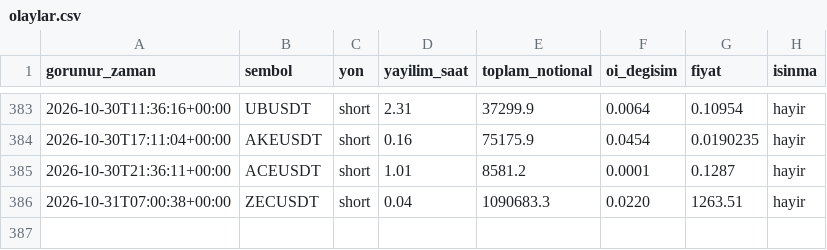
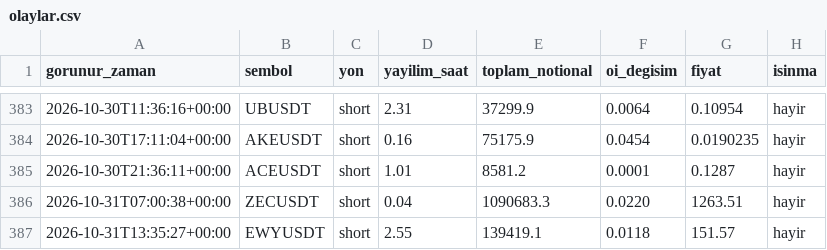
Before and after one commit to varmlx26/balina-dedektor, a CSV file: olaylar.csv, drawn as a sheet; only a part is shown, gaps mark what is left out.

```diff
--- a/olaylar.csv
+++ b/olaylar.csv
@@ -386 +386,2 @@ gorunur_zaman,sembol,yon,yayilim_saat,toplam_notional,oi_degisim,fiyat,isinma
 2026-10-31T07:00:38+00:00,ZECUSDT,short,0.04,1090683.3,0.0220,1263.51,hayir
+2026-10-31T13:35:27+00:00,EWYUSDT,short,2.55,139419.1,0.0118,151.57,hayir
```
Also changed, not shown: 2 other files.
